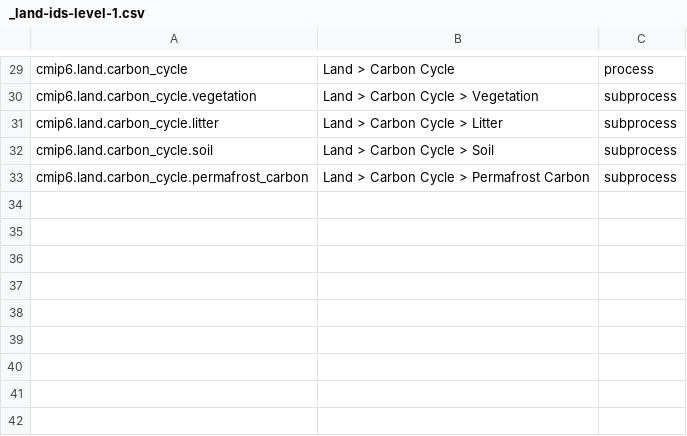
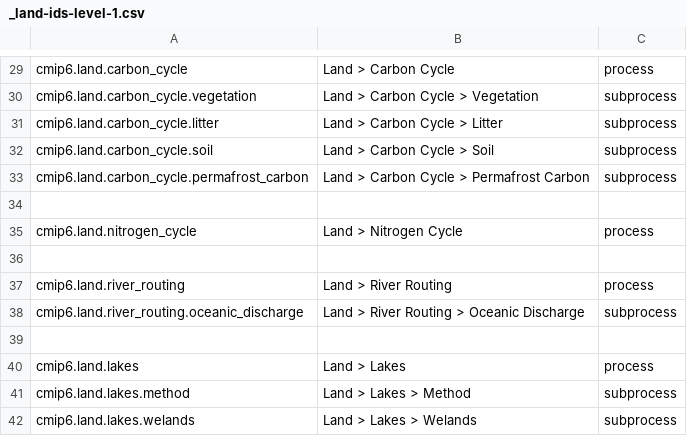
Before and after one commit to ES-DOC/cmip6-specializations-land, a CSV file: _land-ids-level-1.csv, drawn as a sheet; only a part is shown, gaps mark what is left out; the diff names each change by its address in the sheet, - before the commit and + after, or states it on an @@ line.

```diff
--- a/_land-ids-level-1.csv
+++ b/_land-ids-level-1.csv
+row 34: (empty)
+row 35: cmip6.land.nitrogen_cycle | Land > Nitrogen Cycle | process
+row 36: (empty)
+row 37: cmip6.land.river_routing | Land > River Routing | process
+row 38: cmip6.land.river_routing.oceanic_discharge | Land > River Routing > Oceanic Discharge | subprocess
+row 39: (empty)
+row 40: cmip6.land.lakes | Land > Lakes | process
+row 41: cmip6.land.lakes.method | Land > Lakes > Method | subprocess
+row 42: cmip6.land.lakes.welands | Land > Lakes > Welands | subprocess
```
Also changed, not shown: _land-ids-level-3.csv, 5 other files.
